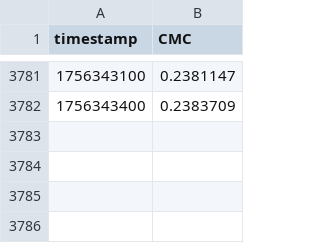
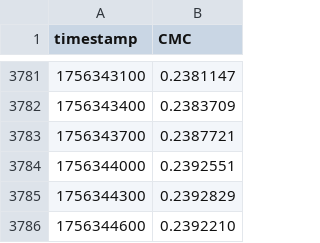
Before and after one commit to InternetOfPeers/hedera-hbar-exchange-rate-oracle-analysis, a CSV file: data/cmc-hbar-prices.csv, drawn as a sheet; only a part is shown, gaps mark what is left out; the diff names each change by its address in the sheet, - before the commit and + after, or states it on an @@ line.

```diff
--- a/data/cmc-hbar-prices.csv
+++ b/data/cmc-hbar-prices.csv
+row 3783: 1756343700 | 0.2387721
+row 3784: 1756344000 | 0.2392551
+row 3785: 1756344300 | 0.2392829
+row 3786: 1756344600 | 0.2392210
```
Also changed, not shown: 12 other files.
